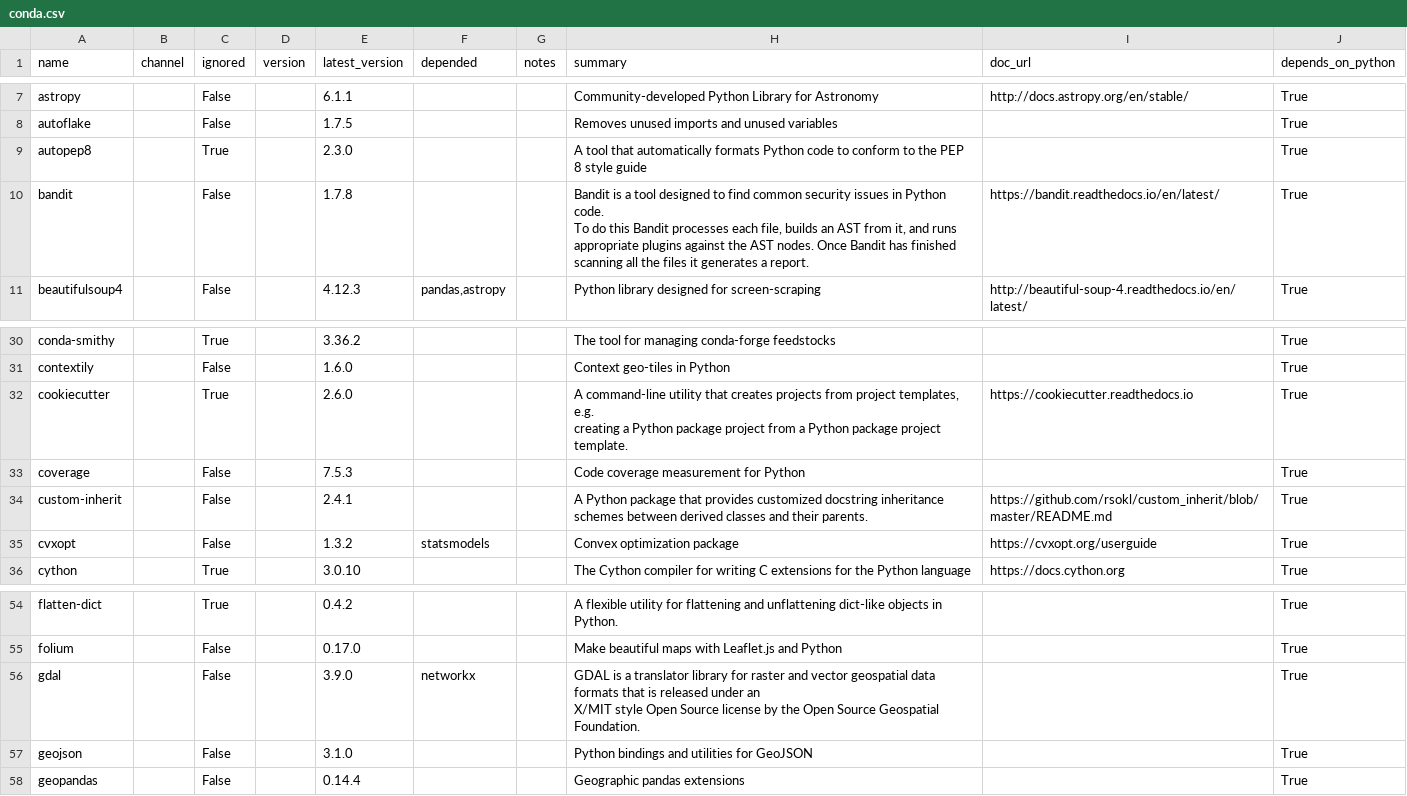
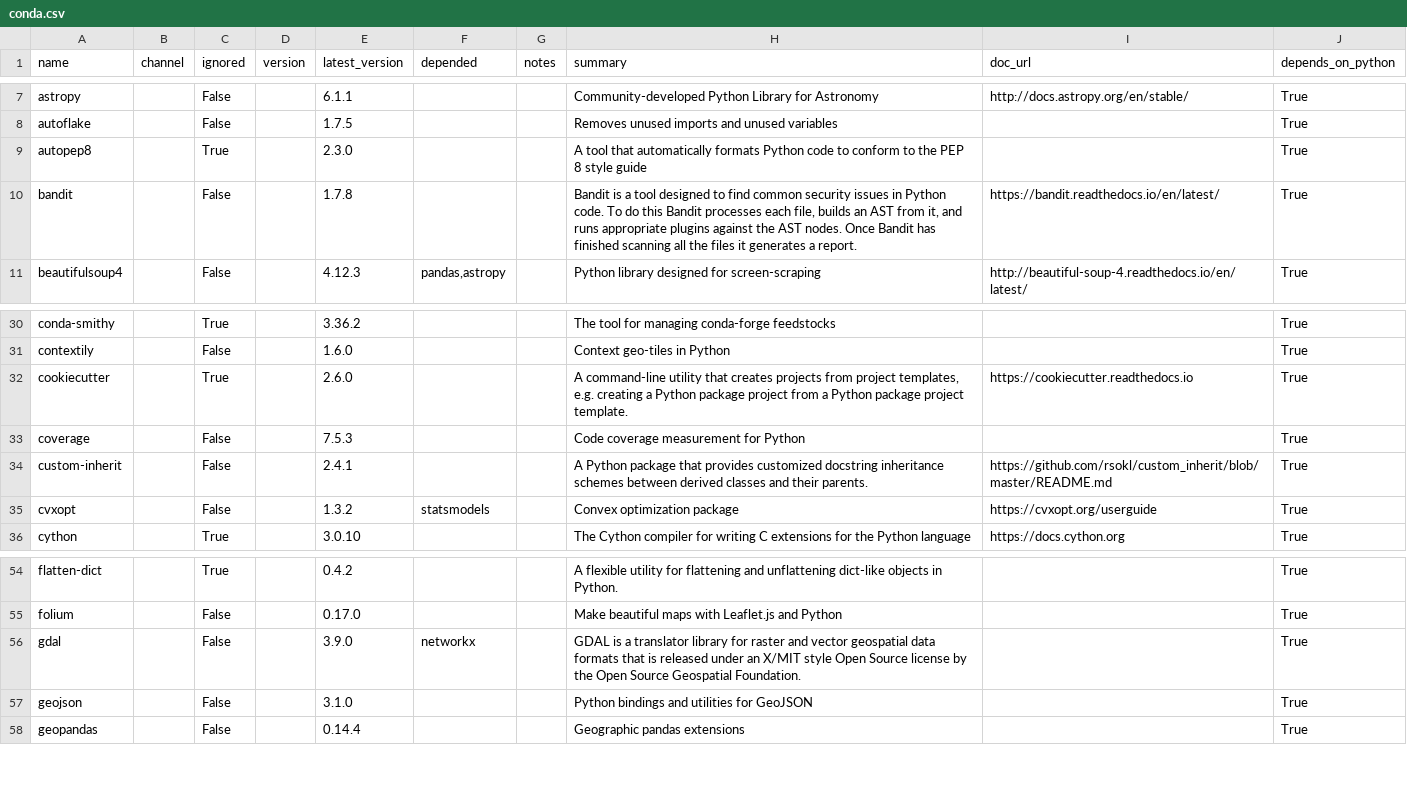
Before and after one commit to ickc/bootstrapping-os-environments, a CSV file: conda/conda.csv, drawn as a sheet; only a part is shown, gaps mark what is left out.

Commit message:
task conda

```diff
--- a/conda/conda.csv
+++ b/conda/conda.csv
@@ -9,6 +9,3 @@ autoflake,,False,,1.7.5,,,Removes unused imports and unused variables,,True
 autopep8,,True,,2.3.0,,,A tool that automatically formats Python code to conform to the PEP 8 style guide,,True
-bandit,,False,,1.7.8,,,"Bandit is a tool designed to find common security issues in Python code.
-To do this Bandit processes each file, builds an AST from it, and runs
-appropriate plugins against the AST nodes. Once Bandit has finished
-scanning all the files it generates a report.",https://bandit.readthedocs.io/en/latest/,True
+bandit,,False,,1.7.8,,,"Bandit is a tool designed to find common security issues in Python code. To do this Bandit processes each file, builds an AST from it, and runs appropriate plugins against the AST nodes. Once Bandit has finished scanning all the files it generates a report.",https://bandit.readthedocs.io/en/latest/,True
 beautifulsoup4,,False,,4.12.3,"pandas,astropy",,Python library designed for screen-scraping,http://beautiful-soup-4.readthedocs.io/en/latest/,True
@@ -34,4 +31,3 @@ conda-smithy,,True,,3.36.2,,,The tool for managing conda-forge feedstocks,,True
 contextily,,False,,1.6.0,,,Context geo-tiles in Python,,True
-cookiecutter,,True,,2.6.0,,,"A command-line utility that creates projects from project templates, e.g.
-creating a Python package project from a Python package project template.",https://cookiecutter.readthedocs.io,True
+cookiecutter,,True,,2.6.0,,,"A command-line utility that creates projects from project templates, e.g. creating a Python package project from a Python package project template.",https://cookiecutter.readthedocs.io,True
 coverage,,False,,7.5.3,,,Code coverage measurement for Python,,True
@@ -59,4 +55,3 @@ flatten-dict,,True,,0.4.2,,,A flexible utility for flattening and unflattening d
 folium,,False,,0.17.0,,,Make beautiful maps with Leaflet.js and Python,,True
-gdal,,False,,3.9.0,networkx,,"GDAL is a translator library for raster and vector geospatial data formats that is released under an
-X/MIT style Open Source license by the Open Source Geospatial Foundation.",,True
+gdal,,False,,3.9.0,networkx,,GDAL is a translator library for raster and vector geospatial data formats that is released under an X/MIT style Open Source license by the Open Source Geospatial Foundation.,,True
 geojson,,False,,3.1.0,,,Python bindings and utilities for GeoJSON,,True
```
